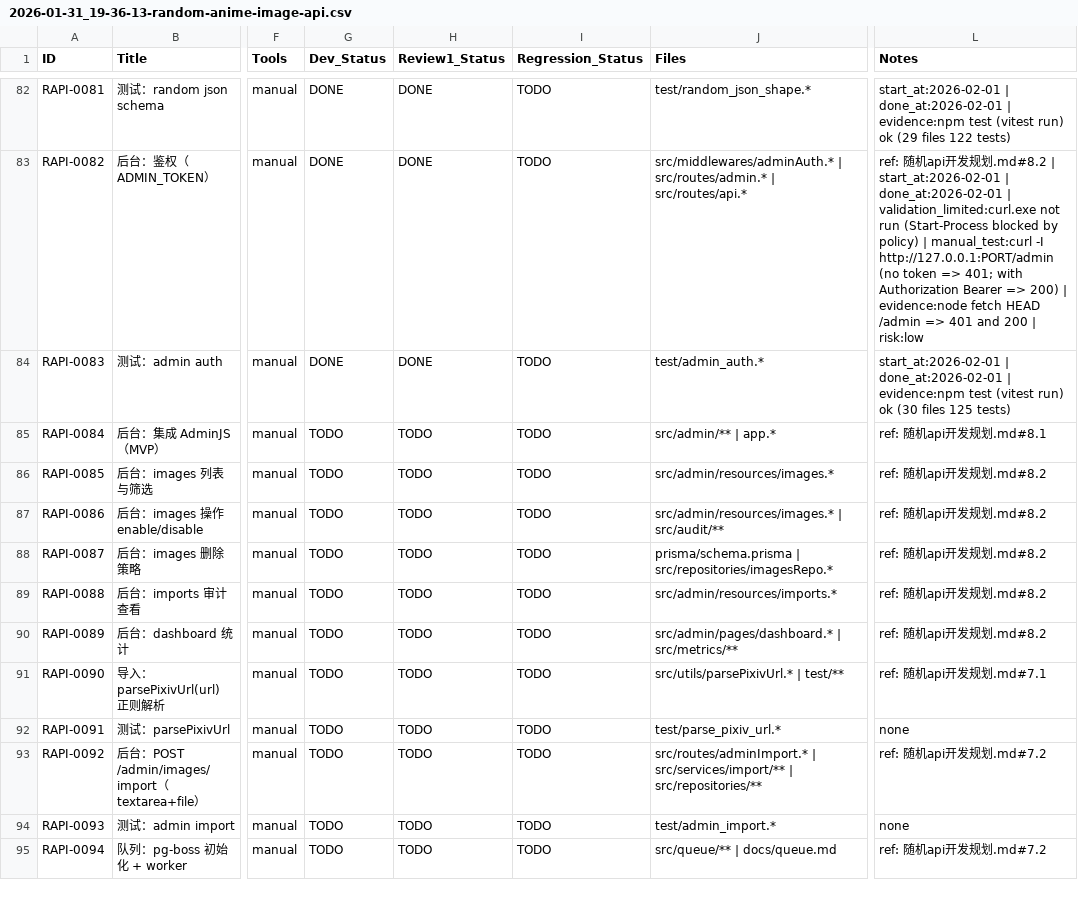
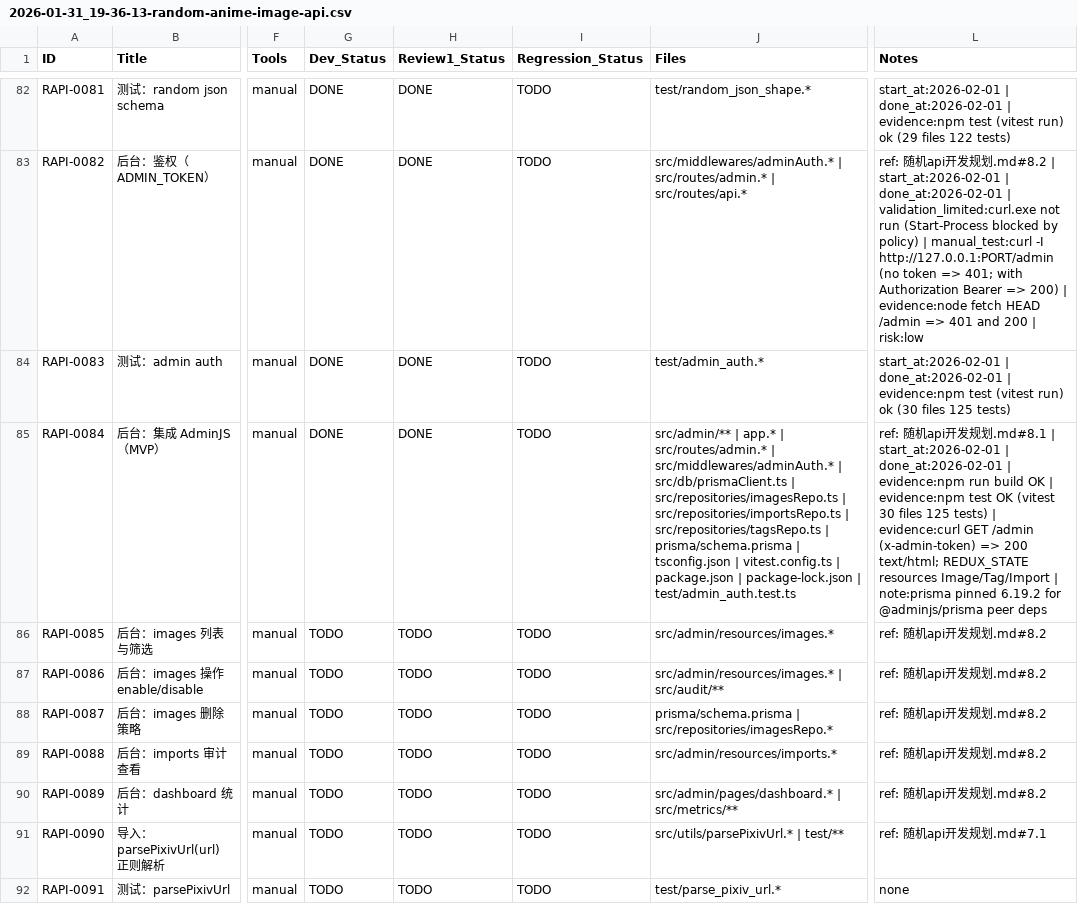
Before and after one commit to inliver233/Random-Pixiv-img-api, a CSV file: issues/2026-01-31_19-36-13-random-anime-image-api.csv, drawn as a sheet; only a part is shown, gaps mark what is left out; the shorter side is filled out with more unchanged rows; the diff names each change by its address in the sheet, - before the commit and + after, or states it on an @@ line.

Commit message:
[RAPI-0084] 后台：集成 AdminJS（MVP）

```diff
--- a/issues/2026-01-31_19-36-13-random-anime-image-api.csv
+++ b/issues/2026-01-31_19-36-13-random-anime-image-api.csv
-G85 (Dev_Status): TODO
+G85 (Dev_Status): DONE
-H85 (Review1_Status): TODO
+H85 (Review1_Status): DONE
-J85 (Files): …| app.*
+J85 (Files): …| app.* | src/routes/admin.* | src/middlewares/adminAuth.* | src/db/prismaClient.ts | src/repositories/imagesRepo.ts | src/repositories/importsRepo.ts | src/repositories/tagsRepo.ts | prisma/schema.prisma | tsconfig.json | vitest.config.ts | package.json | package-lock.json | test/admin_auth.test.ts
-L85 (Notes): …发规划.md#8.1
+L85 (Notes): …发规划.md#8.1 | start_at:2026-02-01 | done_at:2026-02-01 | evidence:npm run build OK | evidence:npm test OK (vitest 30 files 125 tests) | evidence:curl GET /admin (x-admin-token) => 200 text/html; REDUX_STATE resources Image/Tag/Import | note:prisma pinned 6.19.2 for @adminjs/prisma peer deps
```
Also changed, not shown: 14 other files.
